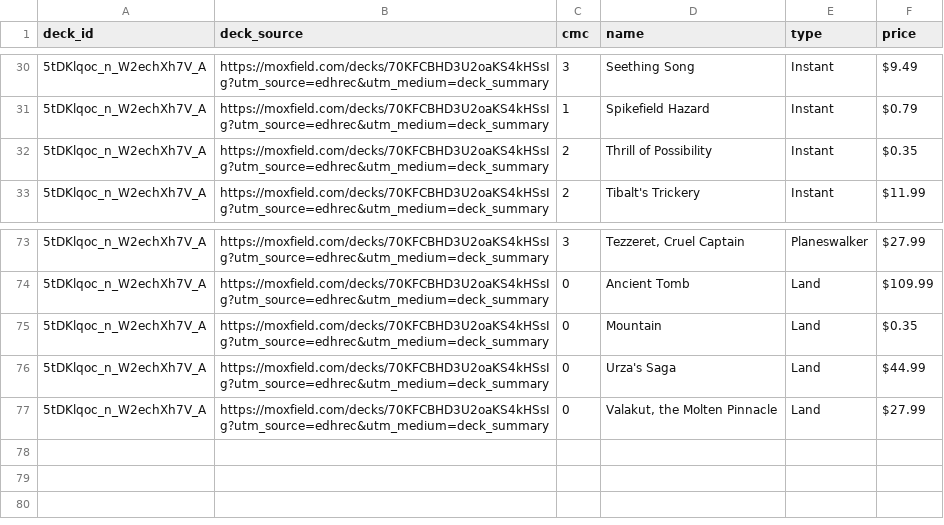
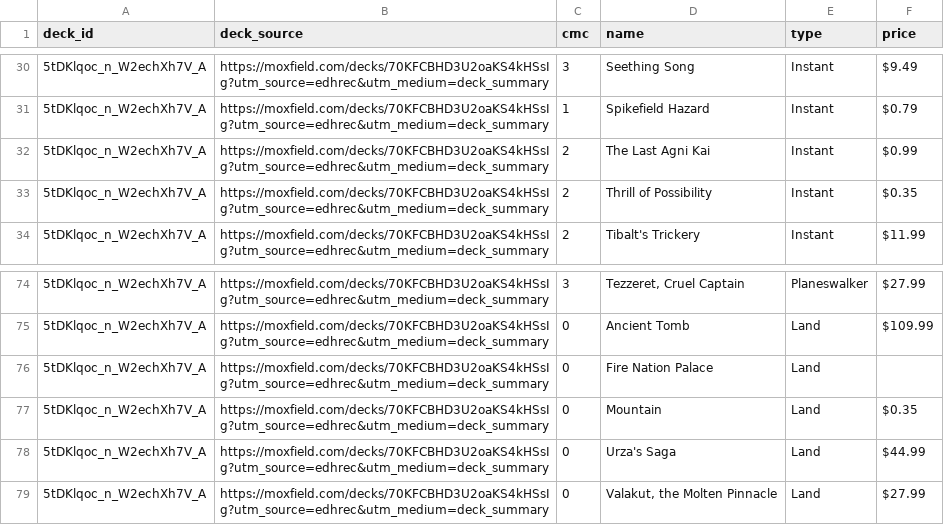
Before and after one commit to wojo1286/edhrec-scraper, a CSV file: decklists_html/5tDKlqoc_n_W2echXh7V_A.csv, drawn as a sheet; only a part is shown, gaps mark what is left out; the diff names each change by its address in the sheet, - before the commit and + after, or states it on an @@ line.

```diff
--- a/decklists_html/5tDKlqoc_n_W2echXh7V_A.csv
+++ b/decklists_html/5tDKlqoc_n_W2echXh7V_A.csv
+row 32: 5tDKlqoc_n_W2echXh7V_A | https://moxfield.com/decks/70KFCBHD3U2oaKS4kHSsIg?utm_source=edhrec&utm_medium=deck_summary | 2 | The Last Agni Kai | Instant | $0.99
+row 76: 5tDKlqoc_n_W2echXh7V_A | https://moxfield.com/decks/70KFCBHD3U2oaKS4kHSsIg?utm_source=edhrec&utm_medium=deck_summary | 0 | Fire Nation Palace | Land
```
Also changed, not shown: decklists_html/5oYmEb3VSuXjQWcN1gvMCg.csv, decklists_html/jNjeK9U5lhUd41lsRW0-ag.csv, 7 other files.
